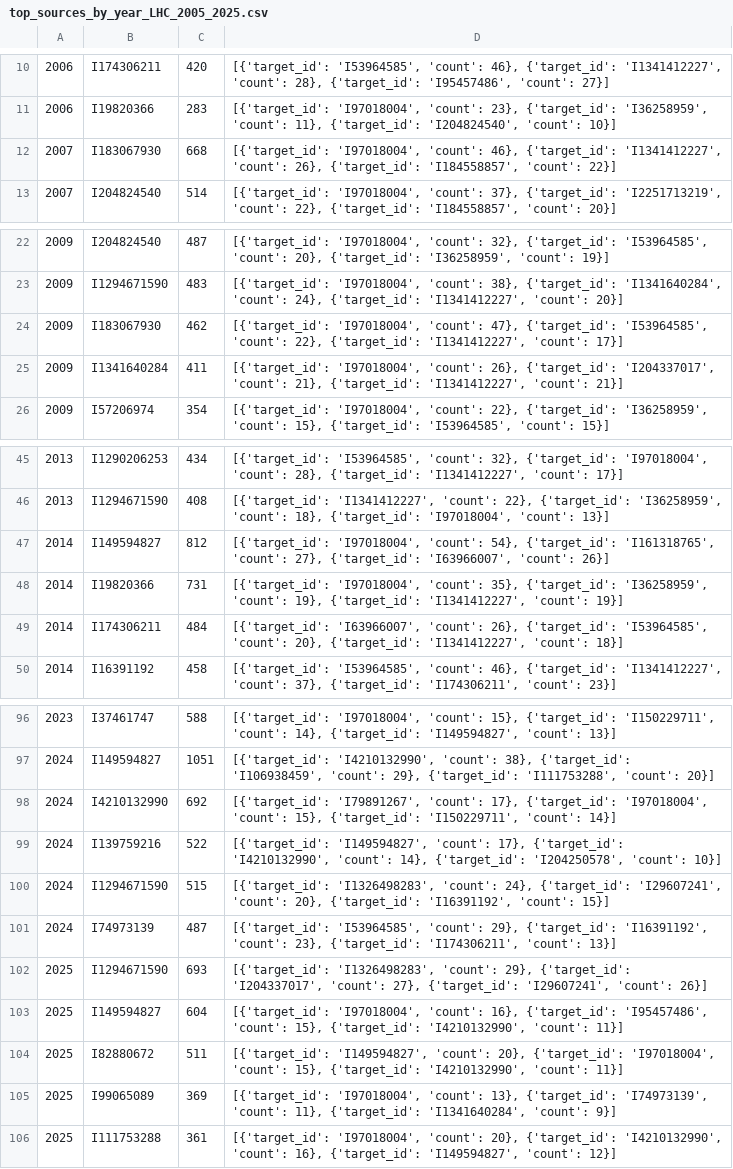
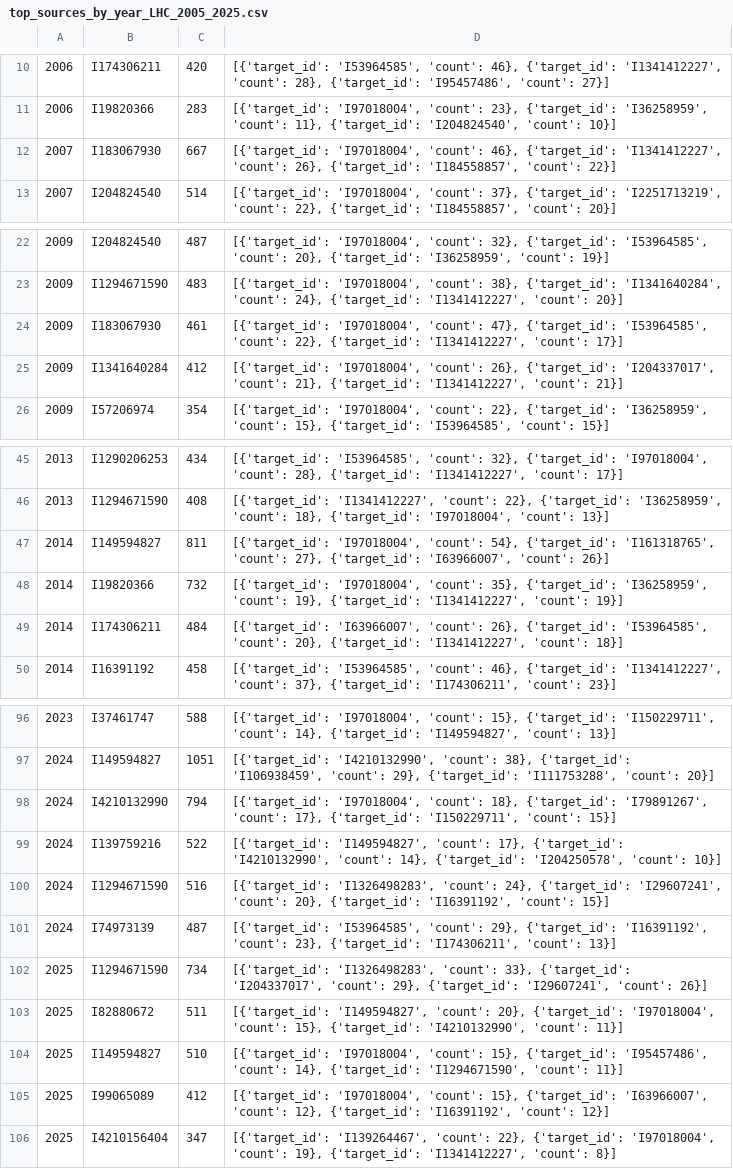
Before and after one commit to com-480-data-visualization/publication-clusters, a CSV file: data/top_sources_by_year_LHC_2005_2025.csv, drawn as a sheet; only a part is shown, gaps mark what is left out; the diff covers the shown part only.

```diff
--- a/data/top_sources_by_year_LHC_2005_2025.csv
+++ b/data/top_sources_by_year_LHC_2005_2025.csv
@@ -11,3 +11,3 @@
 2006,I19820366,283,"[{'target_id': 'I97018004', 'count': 23}, {'target_id': 'I36258959', 'count': 11}, {'target_id': 'I204824540', 'count': 10}]"
-2007,I183067930,668,"[{'target_id': 'I97018004', 'count': 46}, {'target_id': 'I1341412227', 'count': 26}, {'target_id': 'I184558857', 'count': 22}]"
+2007,I183067930,667,"[{'target_id': 'I97018004', 'count': 46}, {'target_id': 'I1341412227', 'count': 26}, {'target_id': 'I184558857', 'count': 22}]"
 2007,I204824540,514,"[{'target_id': 'I97018004', 'count': 37}, {'target_id': 'I2251713219', 'count': 22}, {'target_id': 'I184558857', 'count': 20}]"
@@ -23,4 +23,4 @@
 2009,I1294671590,483,"[{'target_id': 'I97018004', 'count': 38}, {'target_id': 'I1341640284', 'count': 24}, {'target_id': 'I1341412227', 'count': 20}]"
-2009,I183067930,462,"[{'target_id': 'I97018004', 'count': 47}, {'target_id': 'I53964585', 'count': 22}, {'target_id': 'I1341412227', 'count': 17}]"
-2009,I1341640284,411,"[{'target_id': 'I97018004', 'count': 26}, {'target_id': 'I204337017', 'count': 21}, {'target_id': 'I1341412227', 'count': 21}]"
+2009,I183067930,461,"[{'target_id': 'I97018004', 'count': 47}, {'target_id': 'I53964585', 'count': 22}, {'target_id': 'I1341412227', 'count': 17}]"
+2009,I1341640284,412,"[{'target_id': 'I97018004', 'count': 26}, {'target_id': 'I204337017', 'count': 21}, {'target_id': 'I1341412227', 'count': 21}]"
 2009,I57206974,354,"[{'target_id': 'I97018004', 'count': 22}, {'target_id': 'I36258959', 'count': 15}, {'target_id': 'I53964585', 'count': 15}]"
@@ -46,4 +46,4 @@
 2013,I1294671590,408,"[{'target_id': 'I1341412227', 'count': 22}, {'target_id': 'I36258959', 'count': 18}, {'target_id': 'I97018004', 'count': 13}]"
-2014,I149594827,812,"[{'target_id': 'I97018004', 'count': 54}, {'target_id': 'I161318765', 'count': 27}, {'target_id': 'I63966007', 'count': 26}]"
-2014,I19820366,731,"[{'target_id': 'I97018004', 'count': 35}, {'target_id': 'I36258959', 'count': 19}, {'target_id': 'I1341412227', 'count': 19}]"
+2014,I149594827,811,"[{'target_id': 'I97018004', 'count': 54}, {'target_id': 'I161318765', 'count': 27}, {'target_id': 'I63966007', 'count': 26}]"
+2014,I19820366,732,"[{'target_id': 'I97018004', 'count': 35}, {'target_id': 'I36258959', 'count': 19}, {'target_id': 'I1341412227', 'count': 19}]"
 2014,I174306211,484,"[{'target_id': 'I63966007', 'count': 26}, {'target_id': 'I53964585', 'count': 20}, {'target_id': 'I1341412227', 'count': 18}]"
@@ -97,10 +97,10 @@
 2024,I149594827,1051,"[{'target_id': 'I4210132990', 'count': 38}, {'target_id': 'I106938459', 'count': 29}, {'target_id': 'I111753288', 'count': 20}]"
-2024,I4210132990,692,"[{'target_id': 'I79891267', 'count': 17}, {'target_id': 'I97018004', 'count': 15}, {'target_id': 'I150229711', 'count': 14}]"
+2024,I4210132990,794,"[{'target_id': 'I97018004', 'count': 18}, {'target_id': 'I79891267', 'count': 17}, {'target_id': 'I150229711', 'count': 15}]"
 2024,I139759216,522,"[{'target_id': 'I149594827', 'count': 17}, {'target_id': 'I4210132990', 'count': 14}, {'target_id': 'I204250578', 'count': 10}]"
-2024,I1294671590,515,"[{'target_id': 'I1326498283', 'count': 24}, {'target_id': 'I29607241', 'count': 20}, {'target_id': 'I16391192', 'count': 15}]"
+2024,I1294671590,516,"[{'target_id': 'I1326498283', 'count': 24}, {'target_id': 'I29607241', 'count': 20}, {'target_id': 'I16391192', 'count': 15}]"
 2024,I74973139,487,"[{'target_id': 'I53964585', 'count': 29}, {'target_id': 'I16391192', 'count': 23}, {'target_id': 'I174306211', 'count': 13}]"
-2025,I1294671590,693,"[{'target_id': 'I1326498283', 'count': 29}, {'target_id': 'I204337017', 'count': 27}, {'target_id': 'I29607241', 'count': 26}]"
-2025,I149594827,604,"[{'target_id': 'I97018004', 'count': 16}, {'target_id': 'I95457486', 'count': 15}, {'target_id': 'I4210132990', 'count': 11}]"
+2025,I1294671590,734,"[{'target_id': 'I1326498283', 'count': 33}, {'target_id': 'I204337017', 'count': 29}, {'target_id': 'I29607241', 'count': 26}]"
 2025,I82880672,511,"[{'target_id': 'I149594827', 'count': 20}, {'target_id': 'I97018004', 'count': 15}, {'target_id': 'I4210132990', 'count': 11}]"
-2025,I99065089,369,"[{'target_id': 'I97018004', 'count': 13}, {'target_id': 'I74973139', 'count': 11}, {'target_id': 'I1341640284', 'count': 9}]"
-2025,I111753288,361,"[{'target_id': 'I97018004', 'count': 20}, {'target_id': 'I4210132990', 'count': 16}, {'target_id': 'I149594827', 'count': 12}]"
+2025,I149594827,510,"[{'target_id': 'I97018004', 'count': 15}, {'target_id': 'I95457486', 'count': 14}, {'target_id': 'I1294671590', 'count': 11}]"
+2025,I99065089,412,"[{'target_id': 'I97018004', 'count': 15}, {'target_id': 'I63966007', 'count': 12}, {'target_id': 'I16391192', 'count': 12}]"
+2025,I4210156404,347,"[{'target_id': 'I139264467', 'count': 22}, {'target_id': 'I97018004', 'count': 19}, {'target_id': 'I1341412227', 'count': 8}]"
```
Also changed, not shown: 16 edited cells elsewhere in this file, data/geo_dict_LHC.csv, data/geo_dict_Magnetic_Thin_Films.csv, 34 other files.
